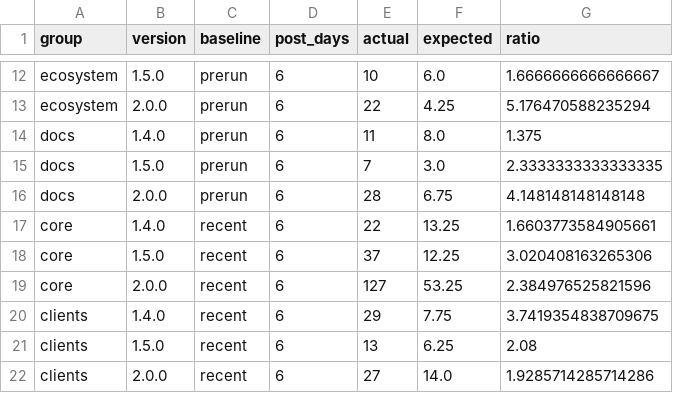
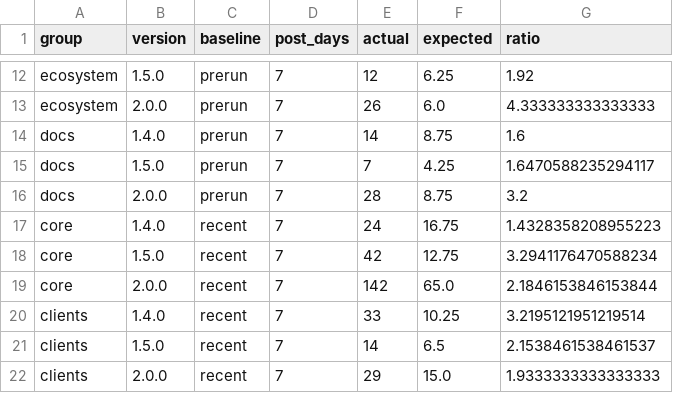
Before and after one commit to Query-farm/query-farm-astro, a CSV file: public/research/duckdb-2-release-activity/group-comparison.csv, drawn as a sheet; only a part is shown, gaps mark what is left out; the diff covers the shown part only; the diff names each change by its address in the sheet, - before the commit and + after, or states it on an @@ line.

```diff
--- a/public/research/duckdb-2-release-activity/group-comparison.csv
+++ b/public/research/duckdb-2-release-activity/group-comparison.csv
-D12:D22 (post_days): 6
+D12:D22 (post_days): 7
-E12 (actual): 10
+E12 (actual): 12
-F12 (expected): 6.0
+F12 (expected): 6.25
-G12 (ratio): 1.6666666666666667
+G12 (ratio): 1.92
-E13 (actual): 22
+E13 (actual): 26
-F13 (expected): 4.25
+F13 (expected): 6.0
-G13 (ratio): 5.176470588235294
+G13 (ratio): 4.333333333333333
-E14 (actual): 11
+E14 (actual): 14
-F14 (expected): 8.0
+F14 (expected): 8.75
-G14 (ratio): 1.375
+G14 (ratio): 1.6
-F15 (expected): 3.0
+F15 (expected): 4.25
-G15 (ratio): 2.3333333333333335
+G15 (ratio): 1.6470588235294117
-F16 (expected): 6.75
+F16 (expected): 8.75
-G16 (ratio): 4.148148148148148
+G16 (ratio): 3.2
-E17 (actual): 22
+E17 (actual): 24
-F17 (expected): 13.25
+F17 (expected): 16.75
-G17 (ratio): 1.6603773584905661
+G17 (ratio): 1.4328358208955223
-E18 (actual): 37
+E18 (actual): 42
-F18 (expected): 12.25
+F18 (expected): 12.75
-G18 (ratio): 3.020408163265306
+G18 (ratio): 3.2941176470588234
-E19 (actual): 127
+E19 (actual): 142
-F19 (expected): 53.25
+F19 (expected): 65.0
-G19 (ratio): 2.384976525821596
+G19 (ratio): 2.1846153846153844
-E20 (actual): 29
+E20 (actual): 33
-F20 (expected): 7.75
+F20 (expected): 10.25
-G20 (ratio): 3.7419354838709675
+G20 (ratio): 3.2195121951219514
-E21 (actual): 13
+E21 (actual): 14
-F21 (expected): 6.25
+F21 (expected): 6.5
-G21 (ratio): 2.08
+G21 (ratio): 2.1538461538461537
-E22 (actual): 27
+E22 (actual): 29
-F22 (expected): 14.0
+F22 (expected): 15.0
-G22 (ratio): 1.9285714285714286
+G22 (ratio): 1.9333333333333333
```
Also changed, not shown: 72 edited cells elsewhere in this file, public/research/duckdb-2-release-activity/aligned-daily.csv, public/research/duckdb-2-release-activity/issue-calendar.csv, 14 other files.
